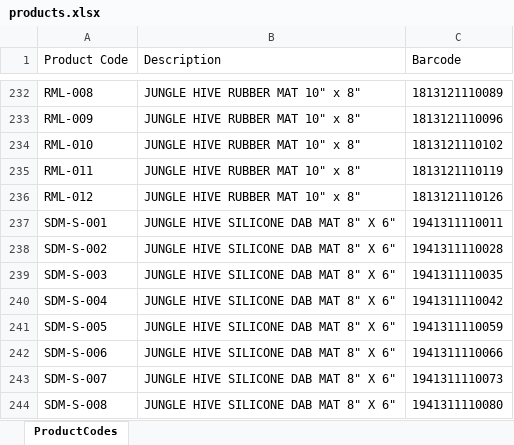
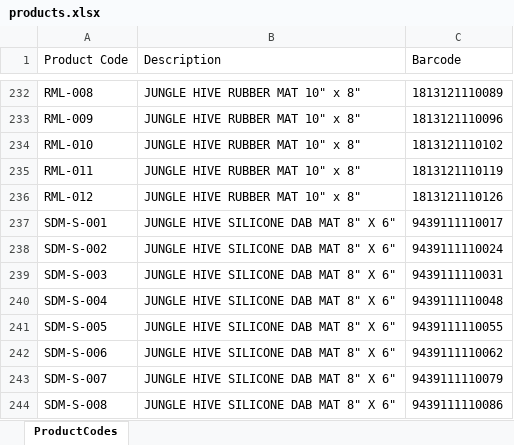
Before and after one commit to azizssh/barcodes-manager, an Excel workbook: products/products.xlsx, sheet ProductCodes, drawn as a sheet; only a part is shown, gaps mark what is left out; values as stored, in another font and other column widths than the file's, no borders; the diff names each change by its address in the sheet, - before the commit and + after, or states it on an @@ line.

```diff
--- a/products/products.xlsx (sheet ProductCodes)
+++ b/products/products.xlsx (sheet ProductCodes)
-C237 (Barcode): 1941311110011
+C237 (Barcode): 9439111110017
-C238 (Barcode): 1941311110028
+C238 (Barcode): 9439111110024
-C239 (Barcode): 1941311110035
+C239 (Barcode): 9439111110031
-C240 (Barcode): 1941311110042
+C240 (Barcode): 9439111110048
-C241 (Barcode): 1941311110059
+C241 (Barcode): 9439111110055
-C242 (Barcode): 1941311110066
+C242 (Barcode): 9439111110062
-C243 (Barcode): 1941311110073
+C243 (Barcode): 9439111110079
-C244 (Barcode): 1941311110080
+C244 (Barcode): 9439111110086
```
Also changed, not shown: 17 other files.
